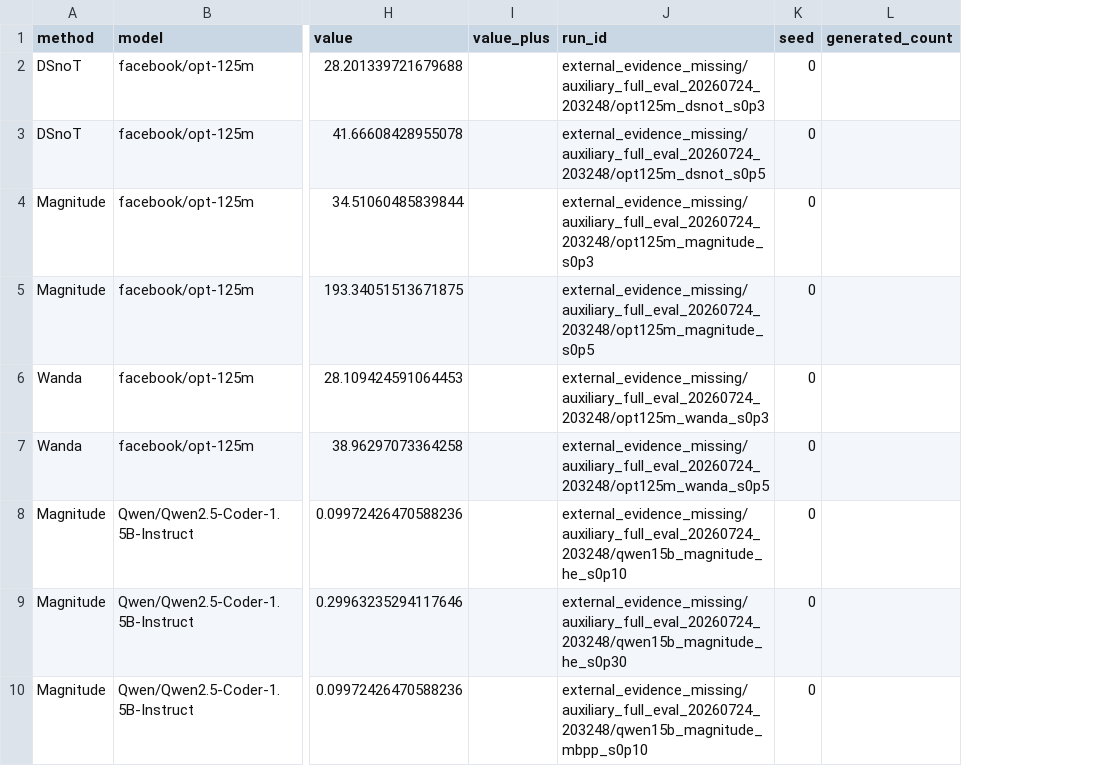
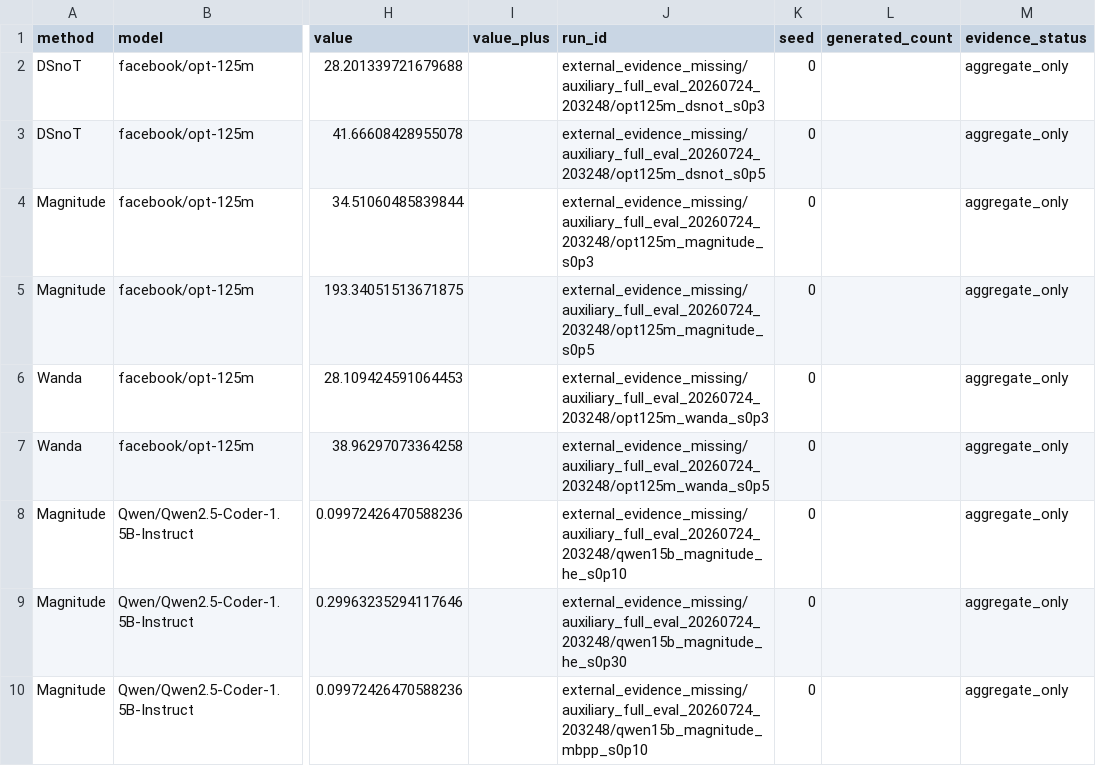
Before and after one commit to ACN67/SRTP-Project-Stage1, a CSV file: results/auxiliary/full_eval/comparison.csv, drawn as a sheet; only a part is shown, gaps mark what is left out; the diff names each change by its address in the sheet, - before the commit and + after, or states it on an @@ line.

```diff
--- a/results/auxiliary/full_eval/comparison.csv
+++ b/results/auxiliary/full_eval/comparison.csv
+column M (evidence_status), rows 2-10: all aggregate_only
```
Also changed, not shown: results/formal/r4_half/scores.csv, results/status/methods.csv, 21 other files.
